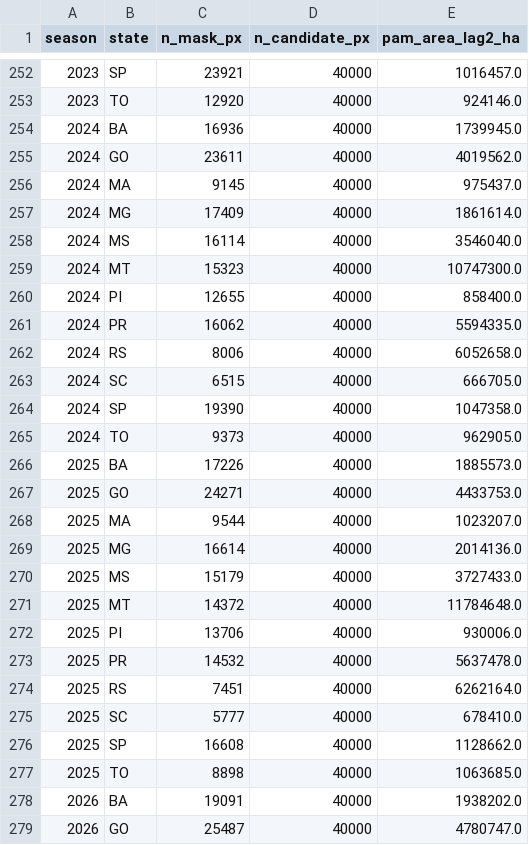
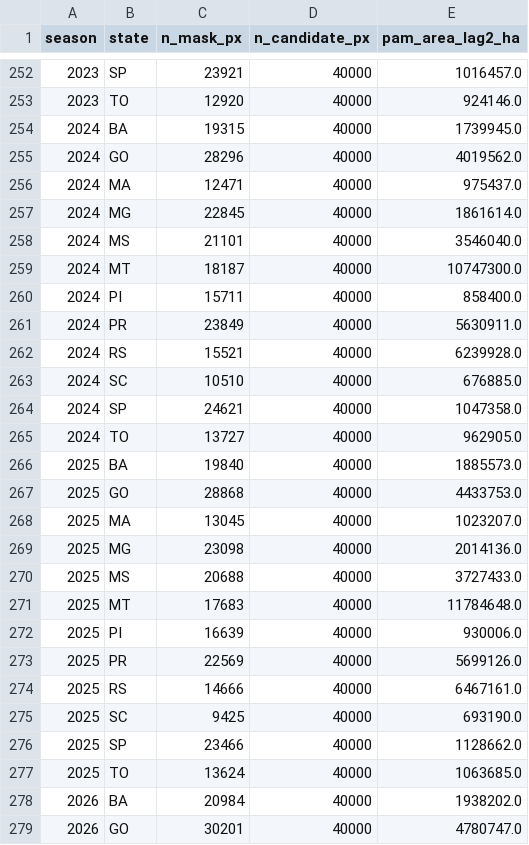
Before and after one commit to flowowcoding/skills-copilot-codespaces-vscode, a CSV file: soy_research/satellite/features/mask_summary.csv, drawn as a sheet; only a part is shown, gaps mark what is left out; the diff covers the shown part only.

```diff
--- a/soy_research/satellite/features/mask_summary.csv
+++ b/soy_research/satellite/features/mask_summary.csv
@@ -253,27 +253,27 @@ season,state,n_mask_px,n_candidate_px,pam_area_lag2_ha
 2023,TO,12920,40000,924146.0
-2024,BA,16936,40000,1739945.0
-2024,GO,23611,40000,4019562.0
-2024,MA,9145,40000,975437.0
-2024,MG,17409,40000,1861614.0
-2024,MS,16114,40000,3546040.0
-2024,MT,15323,40000,10747300.0
-2024,PI,12655,40000,858400.0
-2024,PR,16062,40000,5594335.0
-2024,RS,8006,40000,6052658.0
-2024,SC,6515,40000,666705.0
-2024,SP,19390,40000,1047358.0
-2024,TO,9373,40000,962905.0
-2025,BA,17226,40000,1885573.0
-2025,GO,24271,40000,4433753.0
-2025,MA,9544,40000,1023207.0
-2025,MG,16614,40000,2014136.0
-2025,MS,15179,40000,3727433.0
-2025,MT,14372,40000,11784648.0
-2025,PI,13706,40000,930006.0
-2025,PR,14532,40000,5637478.0
-2025,RS,7451,40000,6262164.0
-2025,SC,5777,40000,678410.0
-2025,SP,16608,40000,1128662.0
-2025,TO,8898,40000,1063685.0
-2026,BA,19091,40000,1938202.0
-2026,GO,25487,40000,4780747.0
+2024,BA,19315,40000,1739945.0
+2024,GO,28296,40000,4019562.0
+2024,MA,12471,40000,975437.0
+2024,MG,22845,40000,1861614.0
+2024,MS,21101,40000,3546040.0
+2024,MT,18187,40000,10747300.0
+2024,PI,15711,40000,858400.0
+2024,PR,23849,40000,5630911.0
+2024,RS,15521,40000,6239928.0
+2024,SC,10510,40000,676885.0
+2024,SP,24621,40000,1047358.0
+2024,TO,13727,40000,962905.0
+2025,BA,19840,40000,1885573.0
+2025,GO,28868,40000,4433753.0
+2025,MA,13045,40000,1023207.0
+2025,MG,23098,40000,2014136.0
+2025,MS,20688,40000,3727433.0
+2025,MT,17683,40000,11784648.0
+2025,PI,16639,40000,930006.0
+2025,PR,22569,40000,5699126.0
+2025,RS,14666,40000,6467161.0
+2025,SC,9425,40000,693190.0
+2025,SP,23466,40000,1128662.0
+2025,TO,13624,40000,1063685.0
+2026,BA,20984,40000,1938202.0
+2026,GO,30201,40000,4780747.0
```
Also changed, not shown: 12 removed rows and 14 edited cells elsewhere in this file, soy_research/satellite/features/precip_state.csv, 10 other files.
